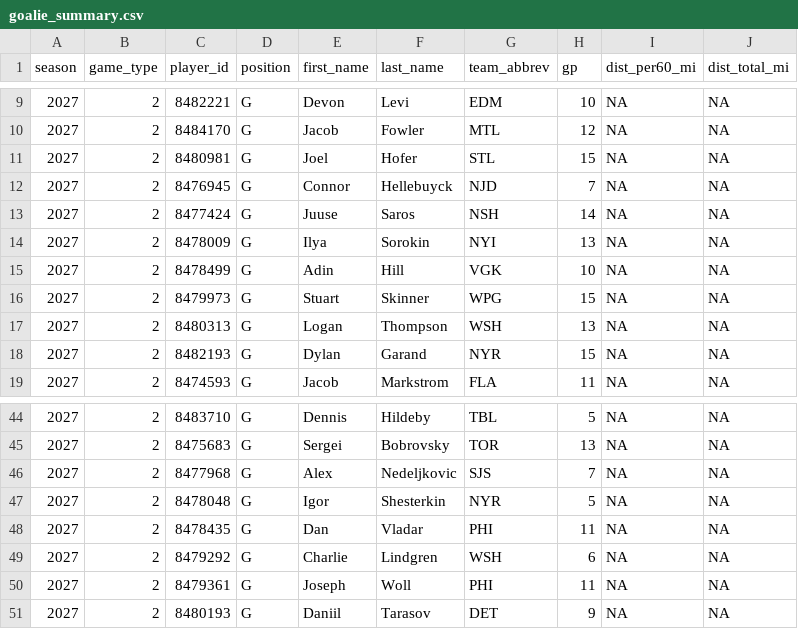
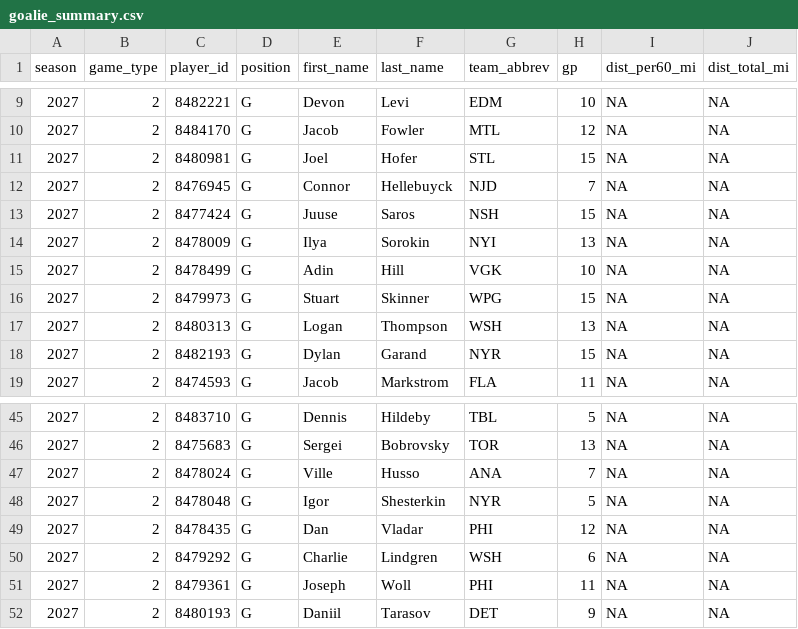
Before and after one commit to Crice1620/NHL_sim, a CSV file: data/edge/2026-27/goalie_summary.csv, drawn as a sheet; only a part is shown, gaps mark what is left out; addresses are those after the commit; the diff covers the shown part only; the diff names each change by its address in the sheet, - before the commit and + after, or states it on an @@ line.

```diff
--- a/data/edge/2026-27/goalie_summary.csv
+++ b/data/edge/2026-27/goalie_summary.csv
-H13 (gp): 14
+H13 (gp): 15
-C47 (player_id): 8477968
+C47 (player_id): 8478024
-E47 (first_name): Alex
+E47 (first_name): Ville
-F47 (last_name): Nedeljkovic
+F47 (last_name): Husso
-G47 (team_abbrev): SJS
+G47 (team_abbrev): ANA
-H49 (gp): 11
+H49 (gp): 12
```
Also changed, not shown: 3 added rows, 3 removed rows and 7 edited cells elsewhere in this file.
